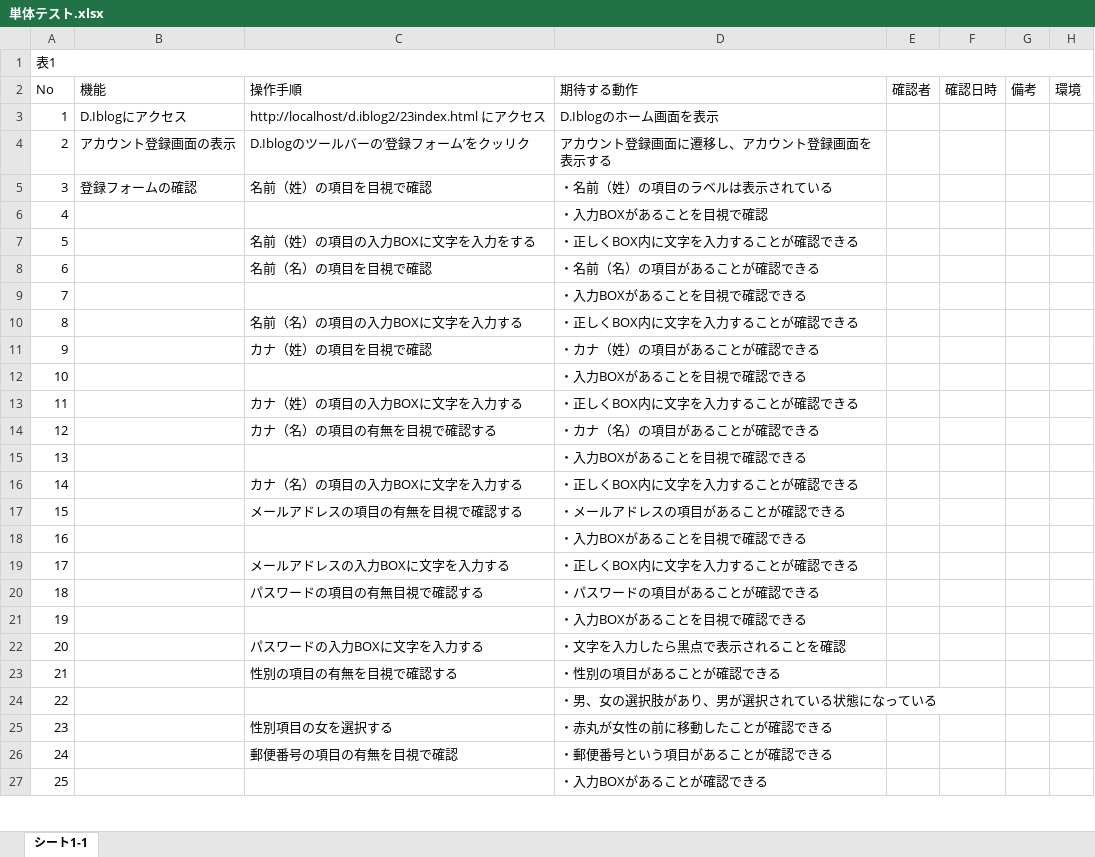
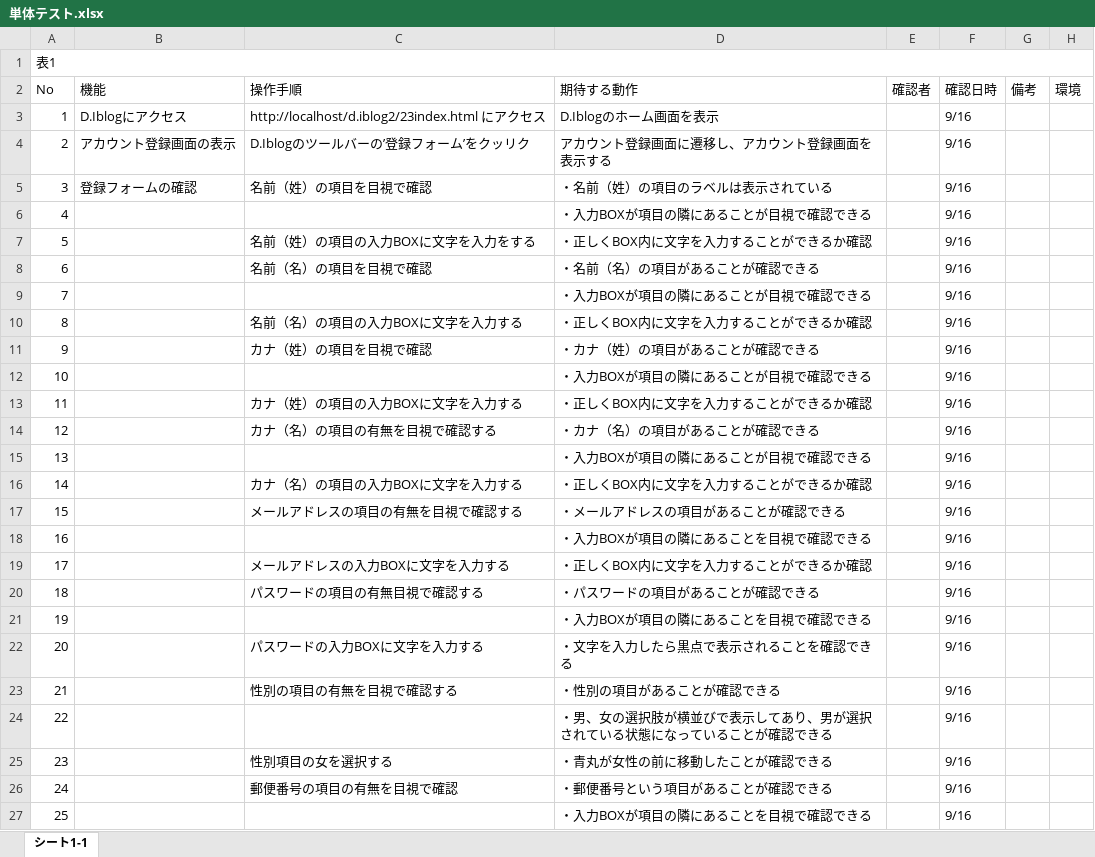
Before and after one commit to a-tanaka1219/ensyuu, an Excel workbook: d.iblog2/単体テスト.xlsx, sheet シート1-1, drawn as a sheet; only a part is shown; values as stored, in another font and other column widths than the file's, no cell formats; removed rows and columns are numbered as before the commit, all else as after; the diff covers the shown part only; the diff names each change by its address in the sheet, - before the commit and + after, or states it on an @@ line.

Commit message:
9.16

```diff
--- a/d.iblog2/単体テスト.xlsx (sheet シート1-1)
+++ b/d.iblog2/単体テスト.xlsx (sheet シート1-1)
-F3:F5 (確認日時): (empty)
+F3:F5 (確認日時): 9/16
-row 6: 4 |  |  | ・入力BOXがあることを目視で確認
+row 6: 4 |  |  | ・入力BOXが項目の隣にあることが目視で確認できる |  | 9/16
-D7 (期待する動作): ・正しくBOX内に文字を入力することが確認できる
+D7 (期待する動作): ・正しくBOX内に文字を入力することができるか確認
-F7:F8 (確認日時): (empty)
+F7:F8 (確認日時): 9/16
-row 9: 7 |  |  | ・入力BOXがあることを目視で確認できる
+row 9: 7 |  |  | ・入力BOXが項目の隣にあることが目視で確認できる |  | 9/16
-D10 (期待する動作): ・正しくBOX内に文字を入力することが確認できる
+D10 (期待する動作): ・正しくBOX内に文字を入力することができるか確認
-F10:F11 (確認日時): (empty)
+F10:F11 (確認日時): 9/16
-row 12: 10 |  |  | ・入力BOXがあることを目視で確認できる
+row 12: 10 |  |  | ・入力BOXが項目の隣にあることが目視で確認できる |  | 9/16
-D13 (期待する動作): ・正しくBOX内に文字を入力することが確認できる
+D13 (期待する動作): ・正しくBOX内に文字を入力することができるか確認
-F13:F14 (確認日時): (empty)
+F13:F14 (確認日時): 9/16
-row 15: 13 |  |  | ・入力BOXがあることを目視で確認できる
+row 15: 13 |  |  | ・入力BOXが項目の隣にあることが目視で確認できる |  | 9/16
-D16 (期待する動作): ・正しくBOX内に文字を入力することが確認できる
+D16 (期待する動作): ・正しくBOX内に文字を入力することができるか確認
-F16:F17 (確認日時): (empty)
+F16:F17 (確認日時): 9/16
-row 18: 16 |  |  | ・入力BOXがあることを目視で確認できる
+row 18: 16 |  |  | ・入力BOXが項目の隣にあることを目視で確認できる |  | 9/16
-D19 (期待する動作): ・正しくBOX内に文字を入力することが確認できる
+D19 (期待する動作): ・正しくBOX内に文字を入力することができるか確認
-F19:F20 (確認日時): (empty)
+F19:F20 (確認日時): 9/16
-row 21: 19 |  |  | ・入力BOXがあることを目視で確認できる
+row 21: 19 |  |  | ・入力BOXが項目の隣にあることを目視で確認できる |  | 9/16
-D22 (期待する動作): ・文字を入力したら黒点で表示されることを確認
+D22 (期待する動作): ・文字を入力したら黒点で表示されることを確認できる
-F22:F23 (確認日時): (empty)
+F22:F23 (確認日時): 9/16
-row 24: 22 |  |  | ・男、女の選択肢があり、男が選択されている状態になっている
+row 24: 22 |  |  | ・男、女の選択肢が横並びで表示してあり、男が選択されている状態になっていることが確認できる |  | 9/16
-D25 (期待する動作): ・赤丸が女性の前に移動したことが確認できる
+D25 (期待する動作): ・青丸が女性の前に移動したことが確認できる
-F25:F26 (確認日時): (empty)
+F25:F26 (確認日時): 9/16
-row 27: 25 |  |  | ・入力BOXがあることが確認できる
+row 27: 25 |  |  | ・入力BOXが項目の隣にあることを目視で確認できる |  | 9/16
```
Also changed, not shown: 22 added rows, 3 removed rows and 22 edited cells elsewhere in this sheet, cell formats.
